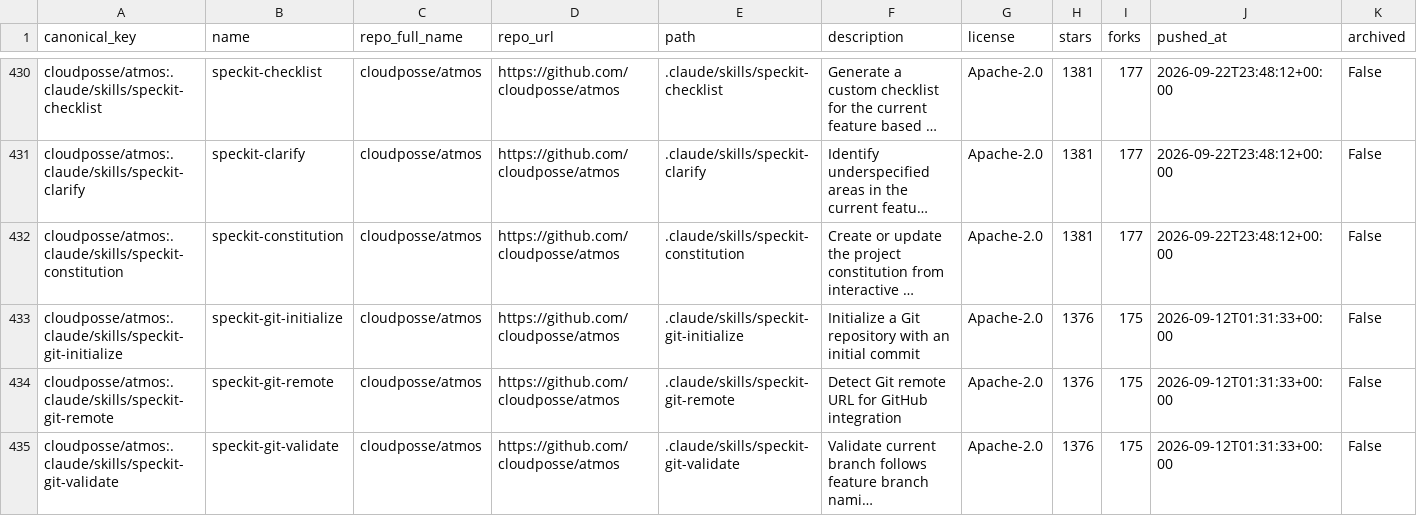
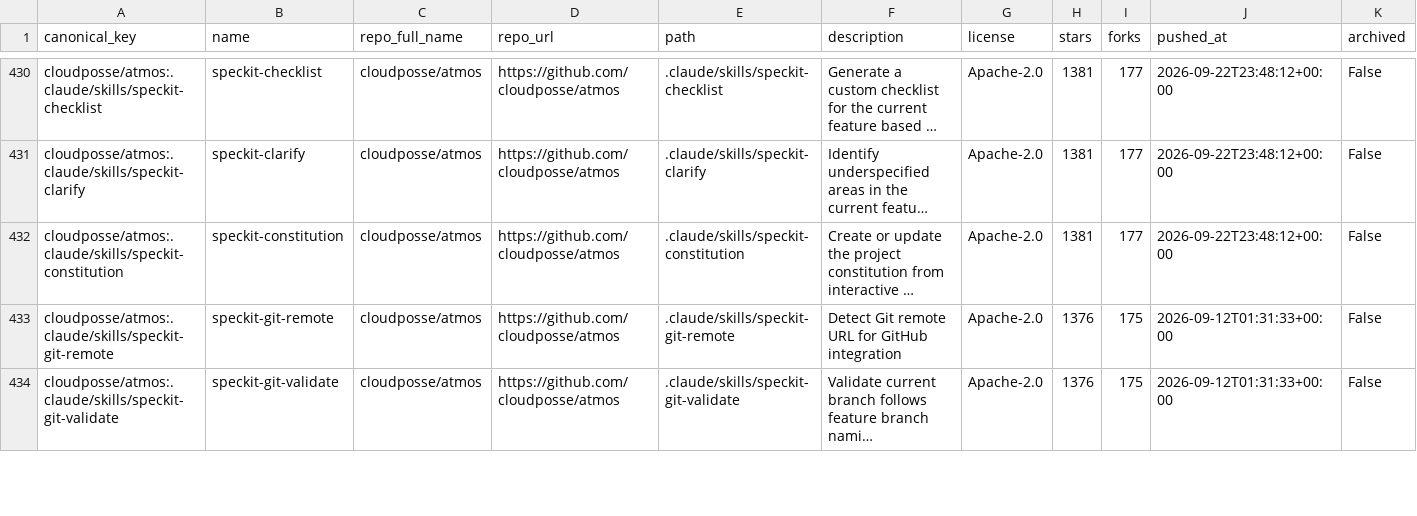
Before and after one commit to imMamdouhaboammar/agent-skill-observatory, a CSV file: data/catalog.csv, drawn as a sheet; only a part is shown, gaps mark what is left out; long unchanged cells end in …; rows hold the shown columns only; the diff names each change by its address in the sheet, - before the commit and + after, or states it on an @@ line.

Commit message:
skill(remove): speckit-git-initialize · cloudposse/atmos
Patch-ID: 9298ec8085ae0877

Generated-by: agent-skill-observatory

Base-SHA: 5f623aa8996f82423266b66cf9491d0331d3b3dd

Automation-provenance: reviewed PR publication

```diff
--- a/data/catalog.csv
+++ b/data/catalog.csv
-row 433: cloudposse/atmos:.claude/skills/speckit-git-initialize | speckit-git-initialize | cloudposse/atmos | https://github.com/cloudposse/atmos | .claude/skills/speckit-git-initialize | Initialize a Git repository with an initial commit | Apache-2.0 | 1376 | 175 | 2026-09-12T01:31:33+00:00 | False
```
Also changed, not shown: 11 other files.
